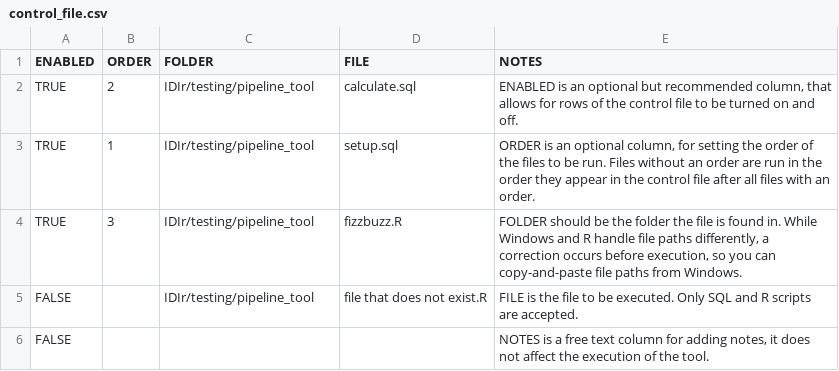
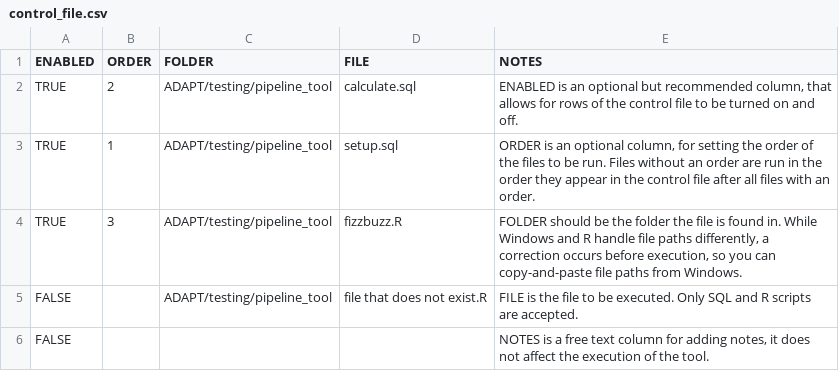
Before and after one commit to nz-social-investment-agency/ADAPT, a CSV file: inst/extdata/examples/pipeline_control_file/control_file.csv, drawn as a sheet.

Commit message:
Rename of package from IDIr to ADAPT

```diff
--- a/inst/extdata/examples/pipeline_control_file/control_file.csv
+++ b/inst/extdata/examples/pipeline_control_file/control_file.csv
@@ -1,6 +1,6 @@
 ENABLED,ORDER,FOLDER,FILE,NOTES
-TRUE,2,IDIr/testing/pipeline_tool,calculate.sql,"ENABLED is an optional but recommended column, that allows for rows of the control file to be turned on and off."
-TRUE,1,IDIr/testing/pipeline_tool,setup.sql,"ORDER is an optional column, for setting the order of the files to be run. Files without an order are run in the order they appear in the control file after all files with an order."
-TRUE,3,IDIr/testing/pipeline_tool,fizzbuzz.R,"FOLDER should be the folder the file is found in. While Windows and R handle file paths differently, a correction occurs before execution, so you can copy-and-paste file paths from Windows."
-FALSE,,IDIr/testing/pipeline_tool,file that does not exist.R,FILE is the file to be executed. Only SQL and R scripts are accepted.
+TRUE,2,ADAPT/testing/pipeline_tool,calculate.sql,"ENABLED is an optional but recommended column, that allows for rows of the control file to be turned on and off."
+TRUE,1,ADAPT/testing/pipeline_tool,setup.sql,"ORDER is an optional column, for setting the order of the files to be run. Files without an order are run in the order they appear in the control file after all files with an order."
+TRUE,3,ADAPT/testing/pipeline_tool,fizzbuzz.R,"FOLDER should be the folder the file is found in. While Windows and R handle file paths differently, a correction occurs before execution, so you can copy-and-paste file paths from Windows."
+FALSE,,ADAPT/testing/pipeline_tool,file that does not exist.R,FILE is the file to be executed. Only SQL and R scripts are accepted.
 FALSE,,,,"NOTES is a free text column for adding notes, it does not affect the execution of the tool."
```
Also changed, not shown: inst/extdata/testing/save_control_file/control_file.csv, inst/extdata/testing/save_control_file/expected_csv.csv, 24 other files.
